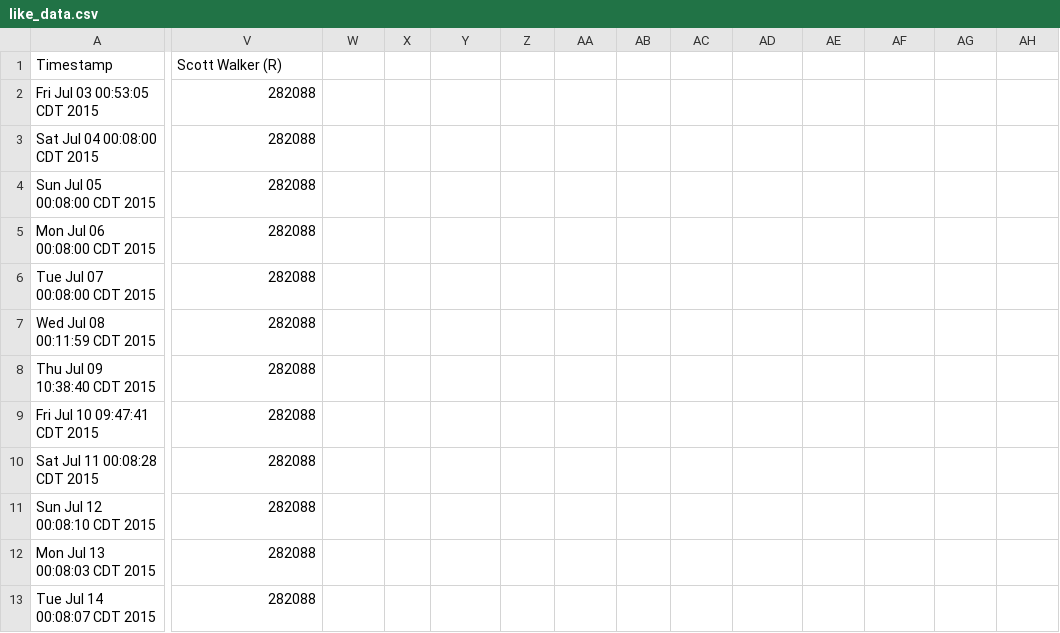
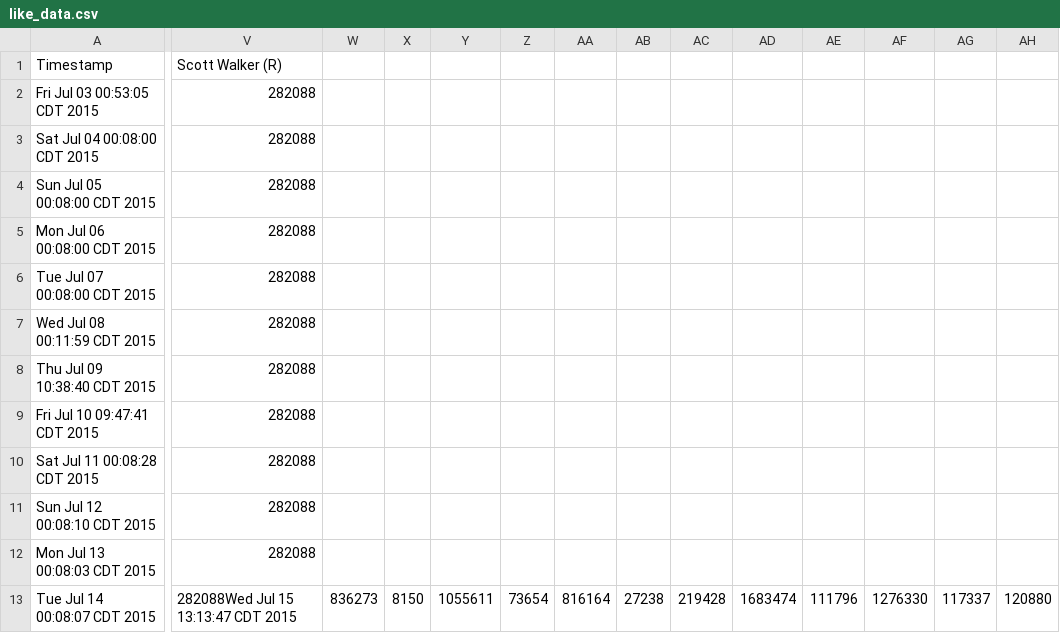
Before and after one commit to eaott/election, a CSV file: like_data.csv, drawn as a sheet; only a part is shown, gaps mark what is left out; the diff covers the shown part only; the diff names each change by its address in the sheet, - before the commit and + after, or states it on an @@ line.

Commit message:
nightly update

```diff
--- a/like_data.csv
+++ b/like_data.csv
-V13 (Scott Walker (R)): 282088
+V13 (Scott Walker (R)): 282088Wed Jul 15 13:13:47 CDT 2015
-W13: (empty)
+W13: 836273
-X13: (empty)
+X13: 8150
-Y13: (empty)
+Y13: 1055611
-Z13: (empty)
+Z13: 73654
-AA13: (empty)
+AA13: 816164
-AB13: (empty)
+AB13: 27238
-AC13: (empty)
+AC13: 219428
-AD13: (empty)
+AD13: 1683474
-AE13: (empty)
+AE13: 111796
-AF13: (empty)
+AF13: 1276330
-AG13: (empty)
+AG13: 117337
-AH13: (empty)
+AH13: 120880
```
Also changed, not shown: 9 edited cells elsewhere in this file.
